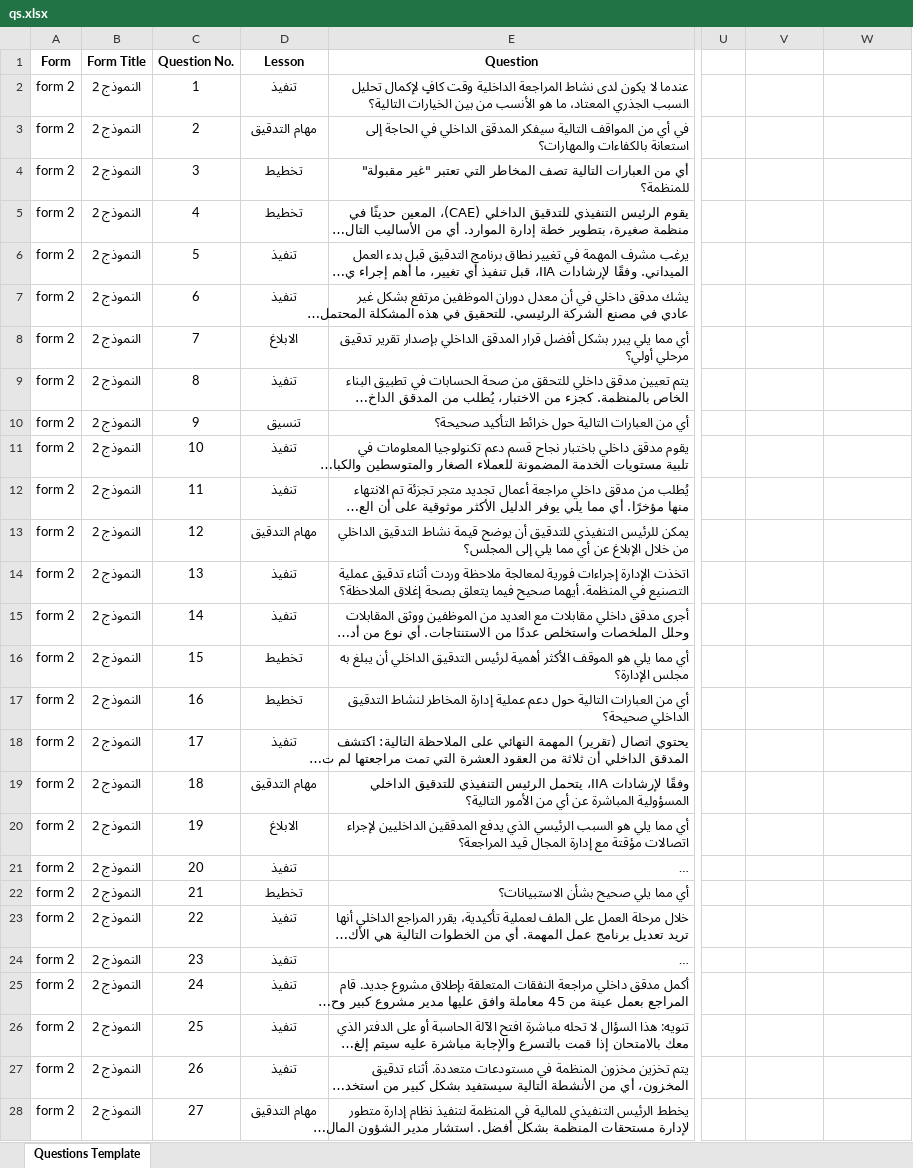
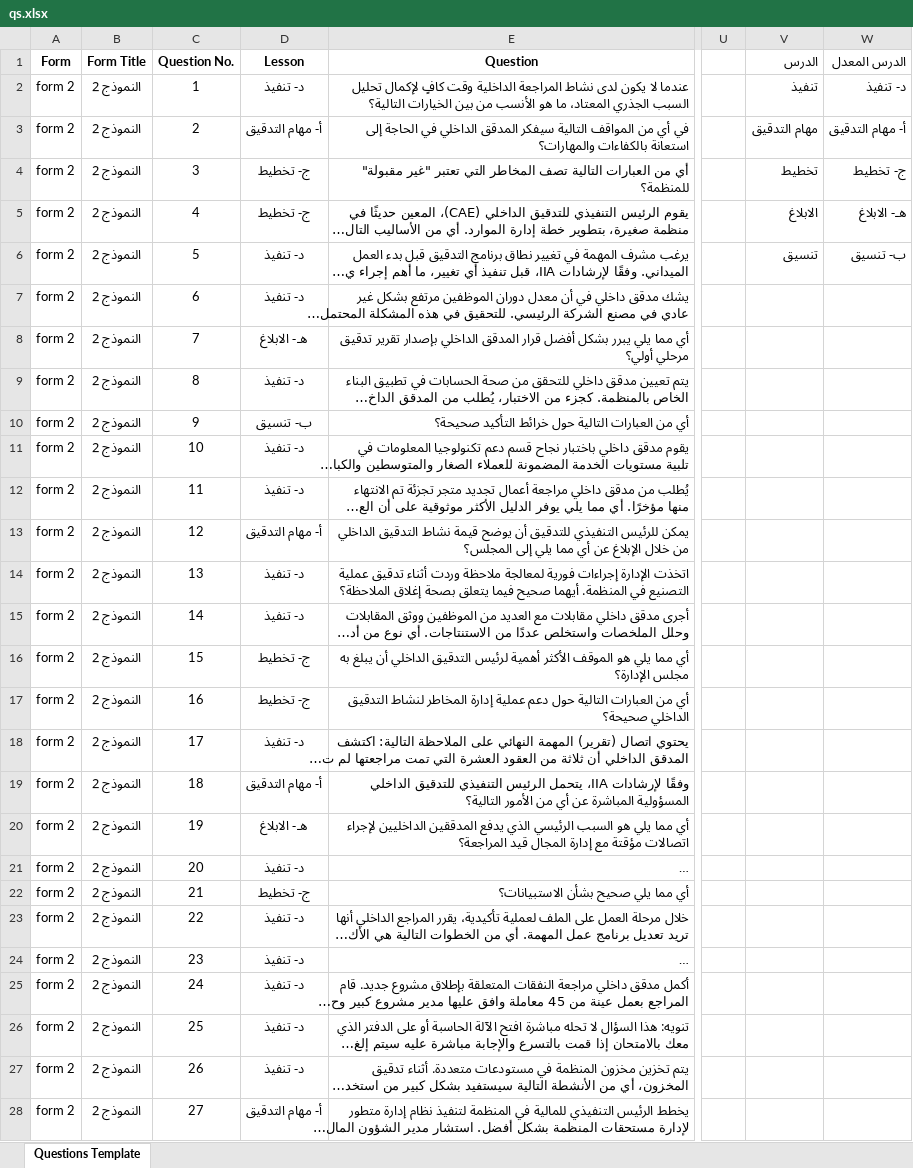
Before and after one commit to x3marx/test, an Excel workbook: qs.xlsx, sheet Questions Template, drawn as a sheet; only a part is shown, gaps mark what is left out; long unchanged cells end in …; values as stored, in another font and other column widths than the file's, no borders; conditional formats and table styles not drawn; the diff covers the shown part only; the diff names each change by its address in the sheet, - before the commit and + after, or states it on an @@ line.

Commit message:
Add files via upload

```diff
--- a/qs.xlsx (sheet Questions Template)
+++ b/qs.xlsx (sheet Questions Template)
-V1: (empty)
+V1: الدرس
-W1: (empty)
+W1: الدرس المعدل
-D2 (Lesson): تنفيذ
+D2 (Lesson): د- تنفيذ
-V2 (الدرس): (empty)
+V2 (الدرس): تنفيذ
-W2 (الدرس المعدل): (empty)
+W2 (الدرس المعدل): د- تنفيذ
-D3 (Lesson): مهام التدقيق
+D3 (Lesson): أ- مهام التدقيق
-V3 (الدرس): (empty)
+V3 (الدرس): مهام التدقيق
-W3 (الدرس المعدل): (empty)
+W3 (الدرس المعدل): أ- مهام التدقيق
-D4:D5 (Lesson): تخطيط
+D4:D5 (Lesson): ج- تخطيط
-V4 (الدرس): (empty)
+V4 (الدرس): تخطيط
-W4 (الدرس المعدل): (empty)
+W4 (الدرس المعدل): ج- تخطيط
-V5 (الدرس): (empty)
+V5 (الدرس): الابلاغ
-W5 (الدرس المعدل): (empty)
+W5 (الدرس المعدل): هـ- الابلاغ
-D6:D7 (Lesson): تنفيذ
+D6:D7 (Lesson): د- تنفيذ
-V6 (الدرس): (empty)
+V6 (الدرس): تنسيق
-W6 (الدرس المعدل): (empty)
+W6 (الدرس المعدل): ب- تنسيق
-D8 (Lesson): الابلاغ
+D8 (Lesson): هـ- الابلاغ
-D9 (Lesson): تنفيذ
+D9 (Lesson): د- تنفيذ
-D10 (Lesson): تنسيق
+D10 (Lesson): ب- تنسيق
-D11:D12 (Lesson): تنفيذ
+D11:D12 (Lesson): د- تنفيذ
-D13 (Lesson): مهام التدقيق
+D13 (Lesson): أ- مهام التدقيق
-D14:D15 (Lesson): تنفيذ
+D14:D15 (Lesson): د- تنفيذ
-D16:D17 (Lesson): تخطيط
+D16:D17 (Lesson): ج- تخطيط
-D18 (Lesson): تنفيذ
+D18 (Lesson): د- تنفيذ
-D19 (Lesson): مهام التدقيق
+D19 (Lesson): أ- مهام التدقيق
-D20 (Lesson): الابلاغ
+D20 (Lesson): هـ- الابلاغ
-D21 (Lesson): تنفيذ
+D21 (Lesson): د- تنفيذ
-D22 (Lesson): تخطيط
+D22 (Lesson): ج- تخطيط
-D23:D27 (Lesson): تنفيذ
+D23:D27 (Lesson): د- تنفيذ
-D28 (Lesson): مهام التدقيق
+D28 (Lesson): أ- مهام التدقيق
```
Also changed, not shown: 181 edited cells elsewhere in this sheet.
